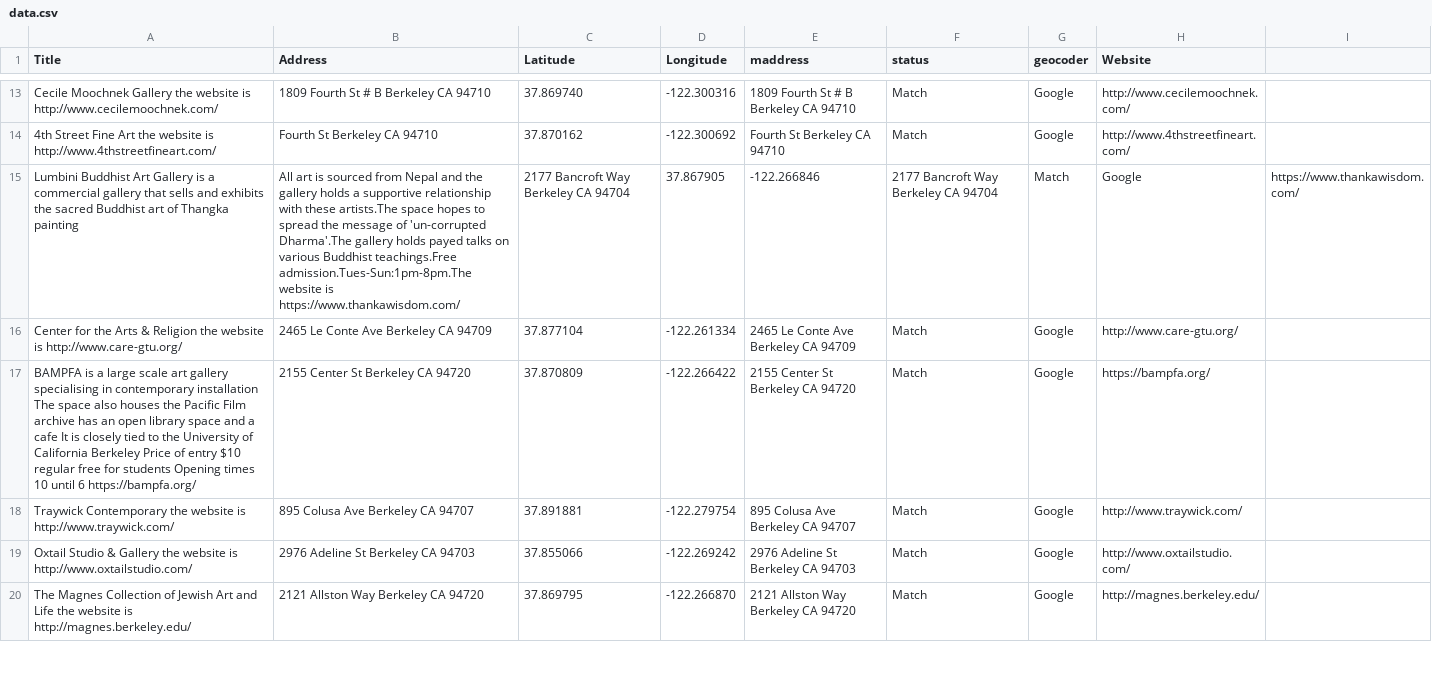
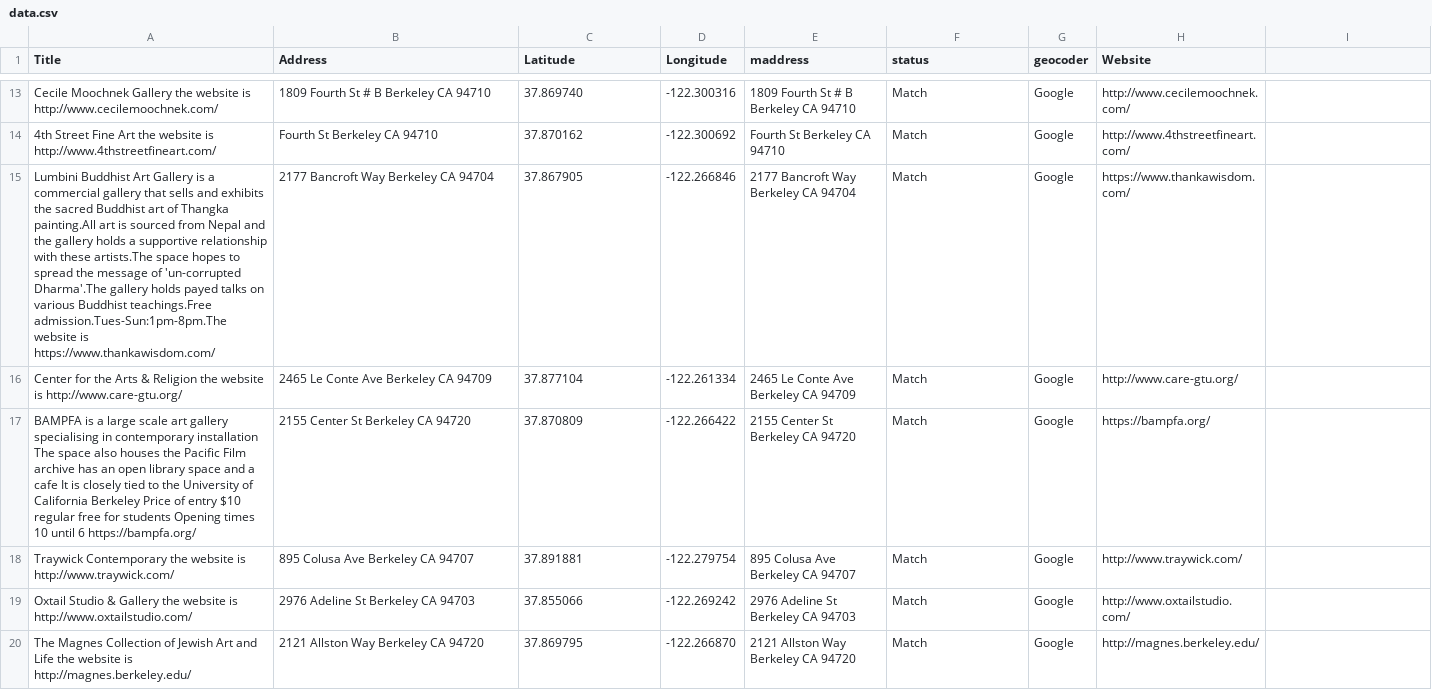
Before and after one commit to rrfielding/simplepipmap, a CSV file: data.csv, drawn as a sheet; only a part is shown, gaps mark what is left out; removed rows and columns are numbered as before the commit, all else as after; the diff names each change by its address in the sheet, - before the commit and + after, or states it on an @@ line.

Commit message:
Update data.csv

```diff
--- a/data.csv
+++ b/data.csv
-row 15: Lumbini Buddhist Art Gallery is a commercial gallery that sells and exhibits the sacred Buddhist art of Thangka painting | All art is sourced from Nepal and the gallery holds a supportive relationship with these artists.The space hopes to spread the message of 'un-corrupted Dharma'.The gallery holds payed talks on various Buddhist teachings.Free admission.Tues-Sun:1pm-8pm.The website is https://www.thankawisdom.com/ | 2177 Bancroft Way Berkeley CA 94704 | 37.867905 | -122.266846 | 2177 Bancroft Way Berkeley CA 94704 | Match | Google | https://www.thankawisdom.com/
+row 15: Lumbini Buddhist Art Gallery is a commercial gallery that sells and exhibits the sacred Buddhist art of Thangka painting.All art is sourced from Nepal and the gallery holds a supportive relationship with these artists.The space hopes to spread the message of 'un-corrupted Dharma'.The gallery holds payed talks on various Buddhist teachings.Free admission.Tues-Sun:1pm-8pm.The website is https://www.thankawisdom.com/ | 2177 Bancroft Way Berkeley CA 94704 | 37.867905 | -122.266846 | 2177 Bancroft Way Berkeley CA 94704 | Match | Google | https://www.thankawisdom.com/
```
